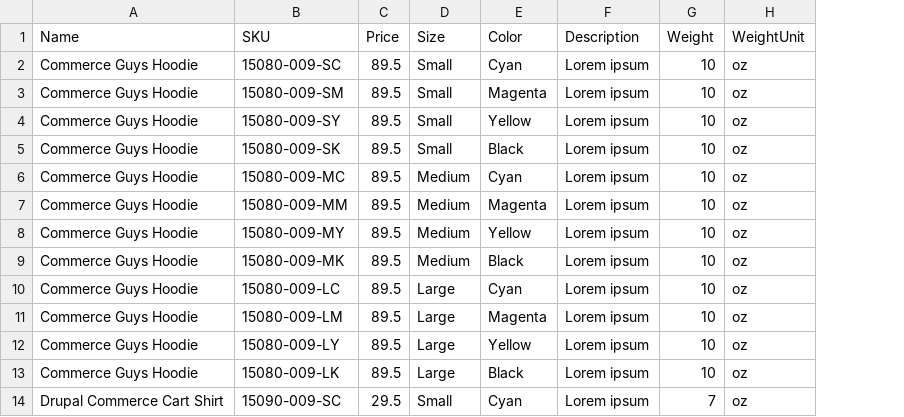
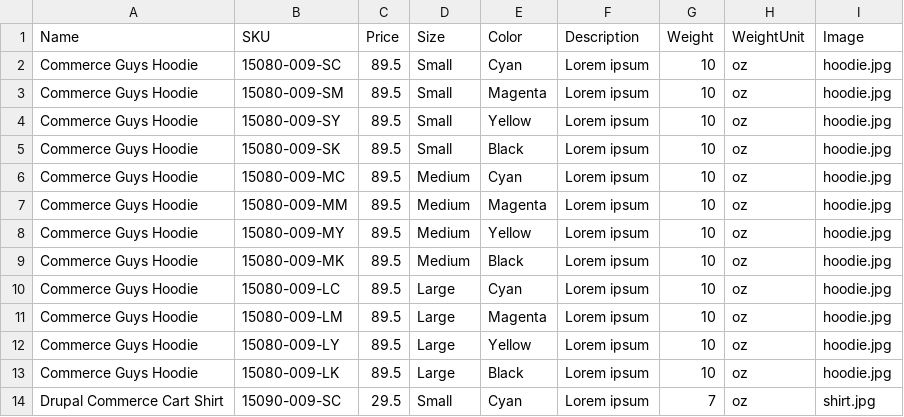
Before and after one commit to mglaman/commerce_examples, a CSV file: data/demo_t_shirts.csv, drawn as a sheet; only a part is shown; the diff names each change by its address in the sheet, - before the commit and + after, or states it on an @@ line.

Commit message:
Add images. Need to import images in their own migration

```diff
--- a/data/demo_t_shirts.csv
+++ b/data/demo_t_shirts.csv
+column I (Image), rows 2-14: hoodie.jpg | hoodie.jpg | hoodie.jpg | hoodie.jpg | hoodie.jpg | hoodie.jpg | hoodie.jpg | hoodie.jpg | hoodie.jpg | hoodie.jpg | hoodie.jpg | hoodie.jpg | shirt.jpg
```
Also changed, not shown: data/demo_ebooks.csv, 11 other files.
